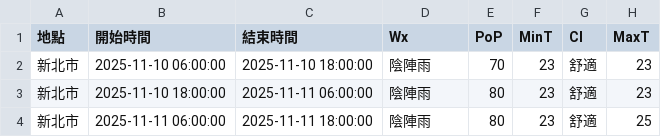
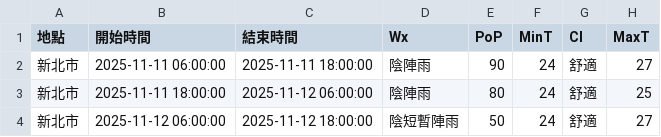
Before and after one commit to oao030oao/1111518-mid, a CSV file: api.csv, drawn as a sheet.

```diff
--- a/api.csv
+++ b/api.csv
@@ -1,4 +1,4 @@
 地點,開始時間,結束時間,Wx,PoP,MinT,CI,MaxT
-新北市,2025-11-10 06:00:00,2025-11-10 18:00:00,陰陣雨,70,23,舒適,23
-新北市,2025-11-10 18:00:00,2025-11-11 06:00:00,陰陣雨,80,23,舒適,23
-新北市,2025-11-11 06:00:00,2025-11-11 18:00:00,陰陣雨,80,23,舒適,25
+新北市,2025-11-11 06:00:00,2025-11-11 18:00:00,陰陣雨,90,24,舒適,27
+新北市,2025-11-11 18:00:00,2025-11-12 06:00:00,陰陣雨,80,24,舒適,25
+新北市,2025-11-12 06:00:00,2025-11-12 18:00:00,陰短暫陣雨,50,24,舒適,27
```
Also changed, not shown: 1 other file.
